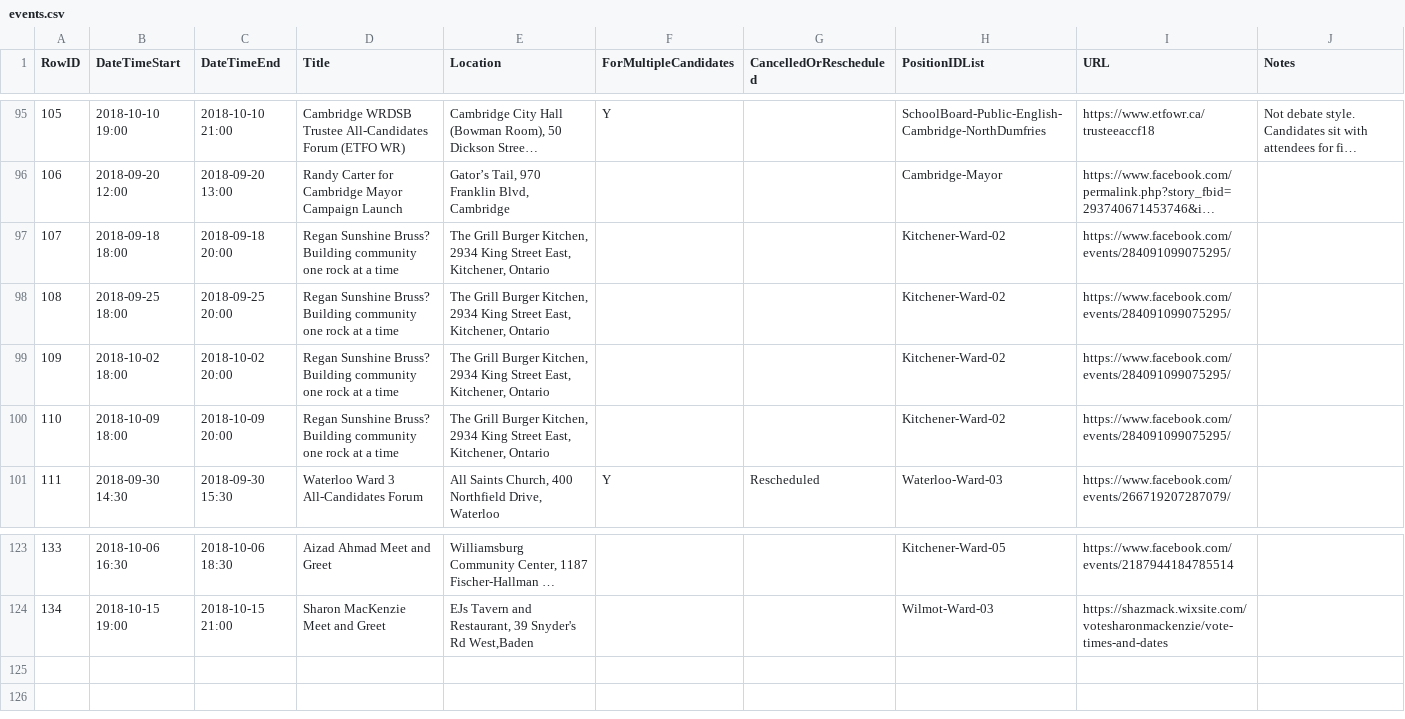
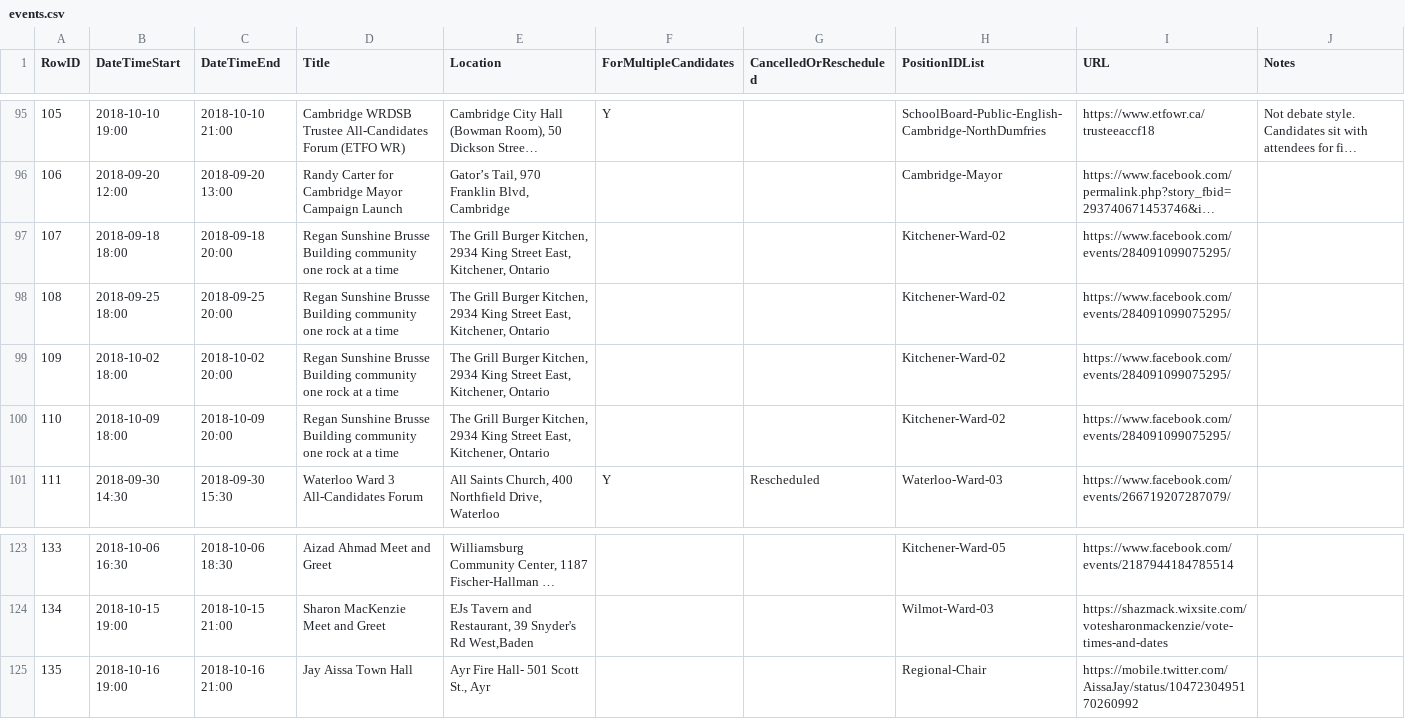
Before and after one commit to s-kennedy/wr-votes, a CSV file: _data/sync/events.csv, drawn as a sheet; only a part is shown, gaps mark what is left out; long unchanged cells end in …; the diff names each change by its address in the sheet, - before the commit and + after, or states it on an @@ line.

Commit message:
Add Jay Aissa town hall.

```diff
--- a/_data/sync/events.csv
+++ b/_data/sync/events.csv
-D97:D100 (Title): Regan Sunshine Bruss? Building community…
+D97:D100 (Title): Regan Sunshine Brusse Building community…
+row 125: 135 | 2018-10-16 19:00 | 2018-10-16 21:00 | Jay Aissa Town Hall | Ayr Fire Hall- 501 Scott St., Ayr |  |  | Regional-Chair | https://mobile.twitter.com/AissaJay/status/1047230495170260992
```
